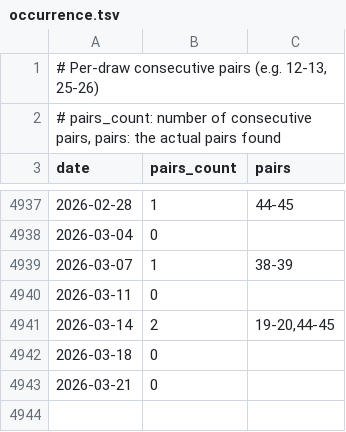
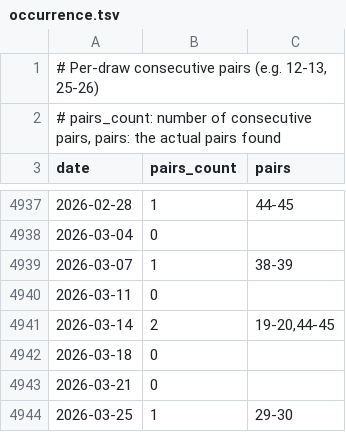
Before and after one commit to riasc/SELMA, a TSV file: collect/consecutive/occurrence.tsv, drawn as a sheet; only a part is shown, gaps mark what is left out; the diff names each change by its address in the sheet, - before the commit and + after, or states it on an @@ line.

```diff
--- a/collect/consecutive/occurrence.tsv
+++ b/collect/consecutive/occurrence.tsv
+row 4944: 2026-03-25 | 1 | 29-30
```
Also changed, not shown: collect/distance/occurrence.tsv, collect/hotcold/occurrence.tsv, 17 other files.
